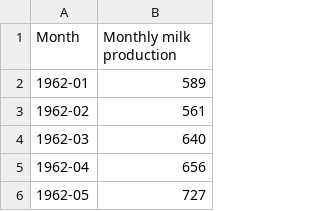
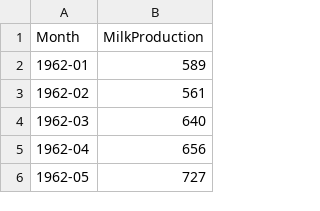
Before and after one commit to ErickEduardoAH/TimeSeriesAnalysis, a CSV file: DataSets/MilkProductionPounds.csv, drawn as a sheet; only a part is shown.

```diff
--- a/DataSets/MilkProductionPounds.csv
+++ b/DataSets/MilkProductionPounds.csv
@@ -1,2 +1,2 @@
-Month,Monthly milk production
+Month,MilkProduction
 1962-01,589
```
Also changed, not shown: 1 other file.
